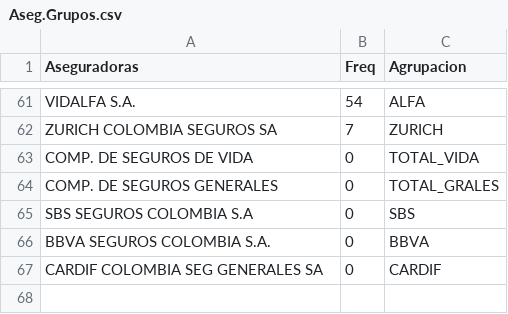
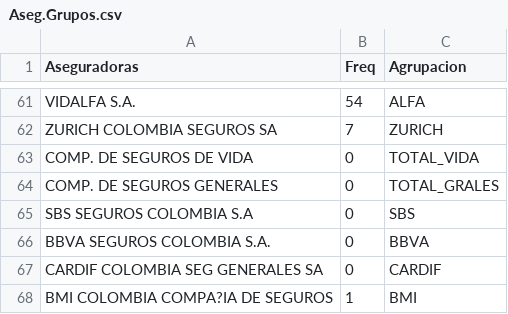
Before and after one commit to CamiloAguilar/Cifras_de_Mercado, a CSV file: parameters/Aseg.Grupos.csv, drawn as a sheet; only a part is shown, gaps mark what is left out; the diff names each change by its address in the sheet, - before the commit and + after, or states it on an @@ line.

Commit message:
Corrección serie.290
Se corrige bug que sumaba cuenta contable como parte del resultado total para Grupos de aseguradoras. Este error se presentaba para Grupos con una única aseguradora

```diff
--- a/parameters/Aseg.Grupos.csv
+++ b/parameters/Aseg.Grupos.csv
+row 68: BMI COLOMBIA COMPA?IA DE SEGUROS | 1 | BMI
```
Also changed, not shown: 43 other files.
